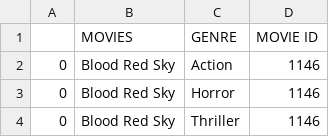
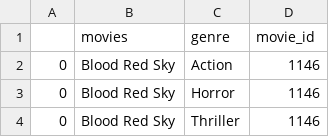
Before and after one commit to fikfikriii/cad_it_data_engineer, a CSV file: processed data/movies_genre.csv, drawn as a sheet; only a part is shown.

```diff
--- a/processed data/movies_genre.csv
+++ b/processed data/movies_genre.csv
@@ -1,2 +1,2 @@
-,MOVIES,GENRE,MOVIE ID
+,movies,genre,movie_id
 0,Blood Red Sky,Action,1146
```
Also changed, not shown: processed data/movies.csv, processed data/movies_directors.csv, 7 other files.
